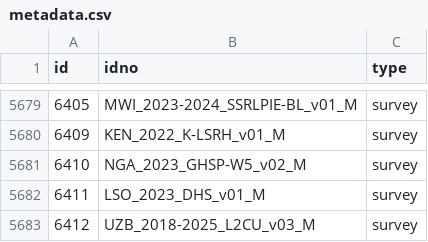
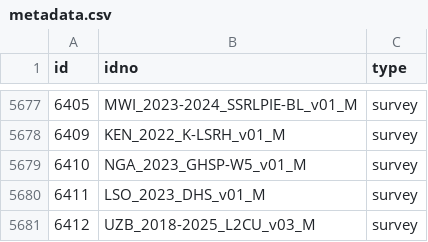
Before and after one commit to worldbank/mdl_collector, a CSV file: data/world_bank/metadata.csv, drawn as a sheet; only a part is shown, gaps mark what is left out; the diff covers the shown part only.

```diff
--- a/data/world_bank/metadata.csv
+++ b/data/world_bank/metadata.csv
@@ -5680,3 +5678,3 @@ id,idno,type
 6409,KEN_2022_K-LSRH_v01_M,survey
-6410,NGA_2023_GHSP-W5_v02_M,survey
+6410,NGA_2023_GHSP-W5_v01_M,survey
 6411,LSO_2023_DHS_v01_M,survey
```
Also changed, not shown: 8 added rows, 3 removed rows and 1 edited cell elsewhere in this file, data/unhcr/metadata.csv, 1 other file.
